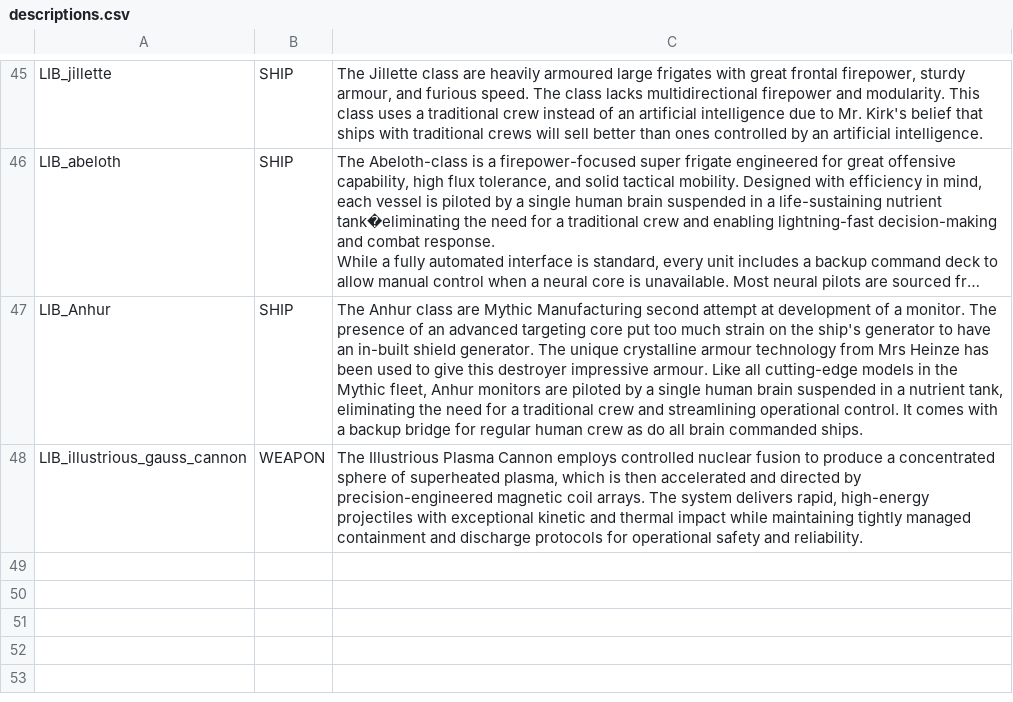
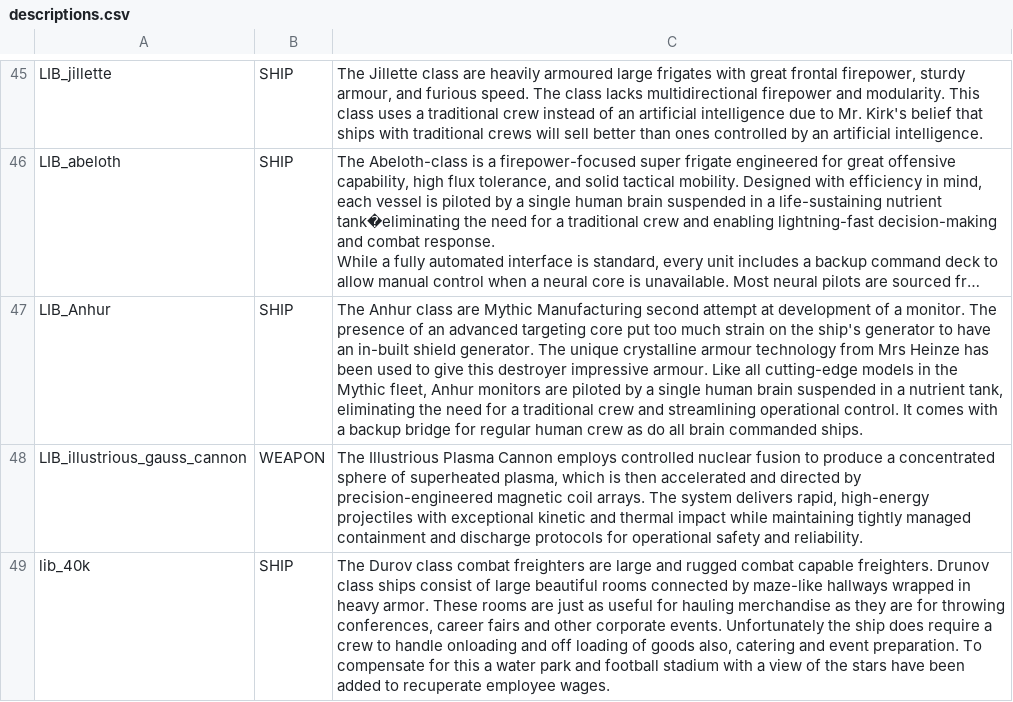
Before and after one commit to bryceOctovioOstrem/Free-fronrier-allience, a CSV file: data/strings/descriptions.csv, drawn as a sheet; only a part is shown, gaps mark what is left out; long unchanged cells end in …; the diff names each change by its address in the sheet, - before the commit and + after, or states it on an @@ line.

```diff
--- a/data/strings/descriptions.csv
+++ b/data/strings/descriptions.csv
+row 49: lib_40k | SHIP | The Durov class combat freighters are large and rugged combat capable freighters. Drunov class ships consist of large beautiful rooms connected by maze-like hallways wrapped in heavy armor. These rooms are just as useful for hauling merchandise as they are for throwing conferences, career fairs and other corporate events. Unfortunately the ship does require a crew to handle onloading and off loading of goods also, catering and event preparation. To compensate for this a water park and football stadium with a view of the stars have been added to recuperate employee wages.
```
Also changed, not shown: data/hulls/ship_data.csv, data/weapons/weapon_data.csv, 18 other files.
